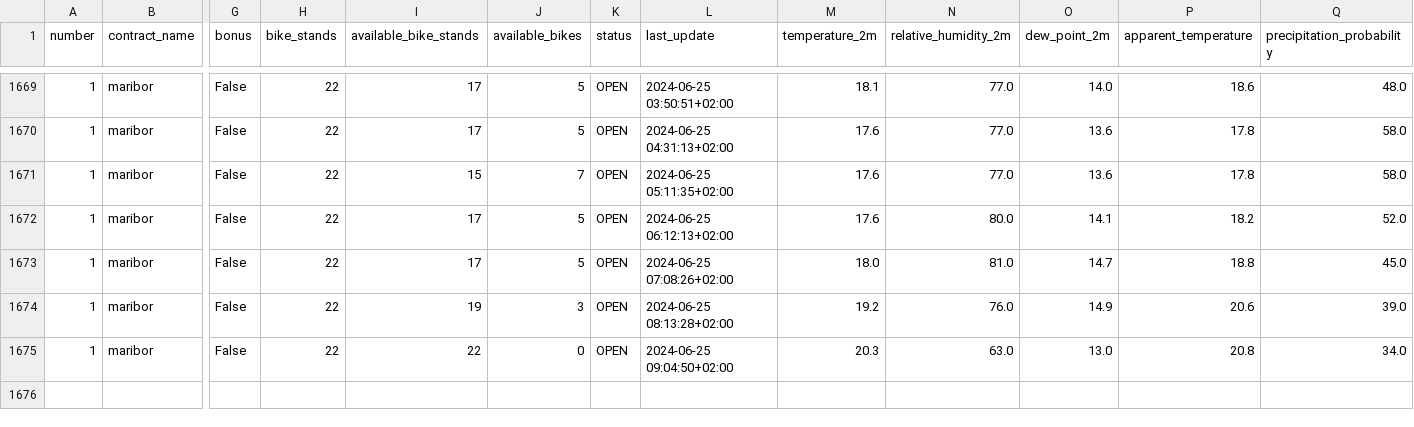
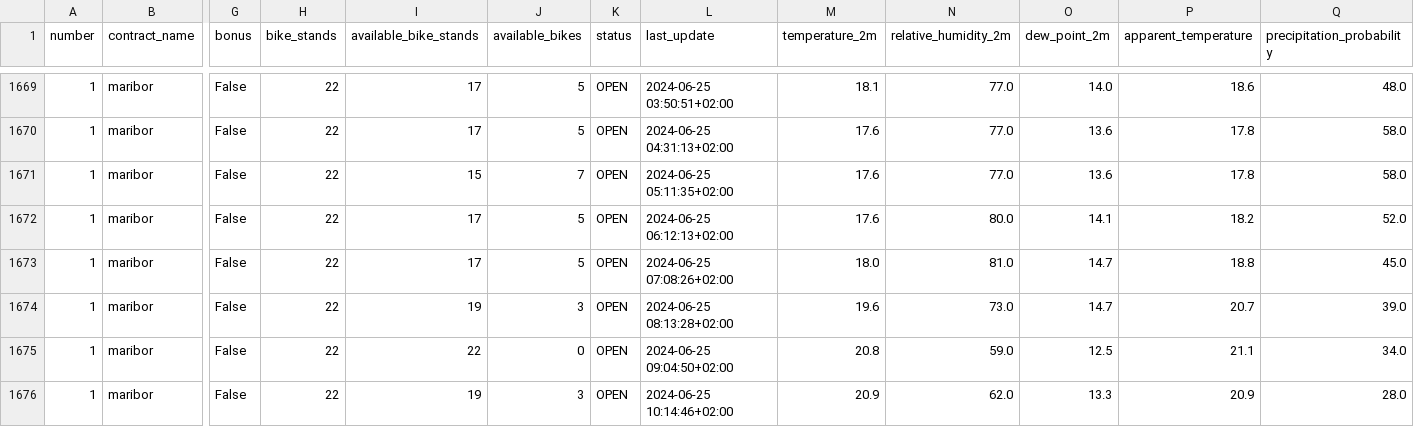
Before and after one commit to PetelinekBenjamin/StrojnoUcenje2, a CSV file: data/processed/GOSPOSVETSKA C - TURNERJEVA UL.csv, drawn as a sheet; only a part is shown, gaps mark what is left out; rows hold the shown columns only; the diff names each change by its address in the sheet, - before the commit and + after, or states it on an @@ line.

```diff
--- a/data/processed/GOSPOSVETSKA C - TURNERJEVA UL.csv
+++ b/data/processed/GOSPOSVETSKA C - TURNERJEVA UL.csv
-M1674 (temperature_2m): 19.2
+M1674 (temperature_2m): 19.6
-N1674 (relative_humidity_2m): 76.0
+N1674 (relative_humidity_2m): 73.0
-O1674 (dew_point_2m): 14.9
+O1674 (dew_point_2m): 14.7
-P1674 (apparent_temperature): 20.6
+P1674 (apparent_temperature): 20.7
-M1675 (temperature_2m): 20.3
+M1675 (temperature_2m): 20.8
-N1675 (relative_humidity_2m): 63.0
+N1675 (relative_humidity_2m): 59.0
-O1675 (dew_point_2m): 13.0
+O1675 (dew_point_2m): 12.5
-P1675 (apparent_temperature): 20.8
+P1675 (apparent_temperature): 21.1
+row 1676: 1 | maribor | False | 22 | 19 | 3 | OPEN | 2024-06-25 10:14:46+02:00 | 20.9 | 62.0 | 13.3 | 20.9 | 28.0
```
Also changed, not shown: 2 other files.
